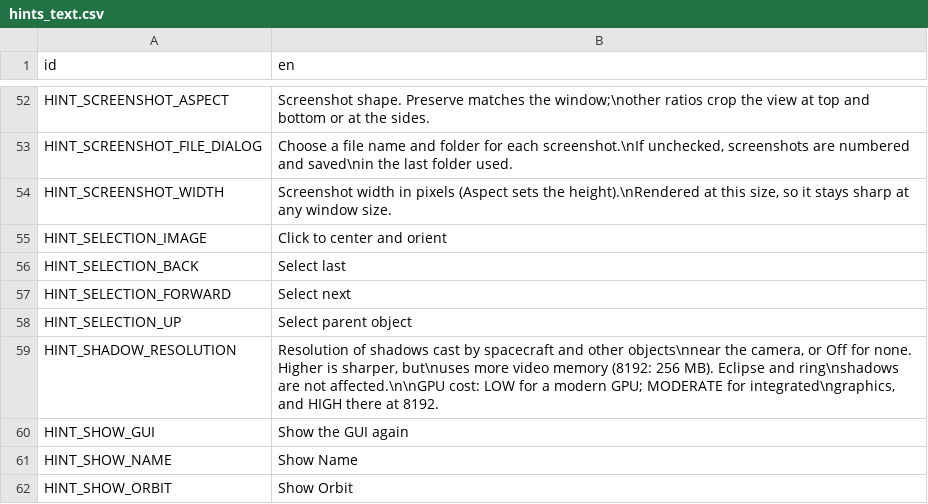
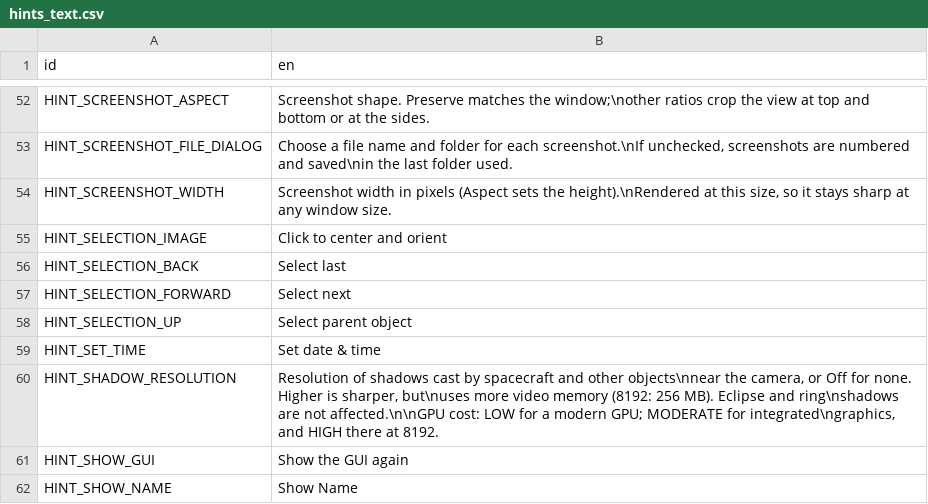
Before and after one commit to ivoyager/ivoyager_core, a CSV file: text/hints_text.csv, drawn as a sheet; only a part is shown, gaps mark what is left out; the shorter side is filled out with more unchanged rows; the diff names each change by its address in the sheet, - before the commit and + after, or states it on an @@ line.

```diff
--- a/text/hints_text.csv
+++ b/text/hints_text.csv
+row 59: HINT_SET_TIME | Set date & time
```
Also changed, not shown: text/gui_text.csv, 7 other files.
